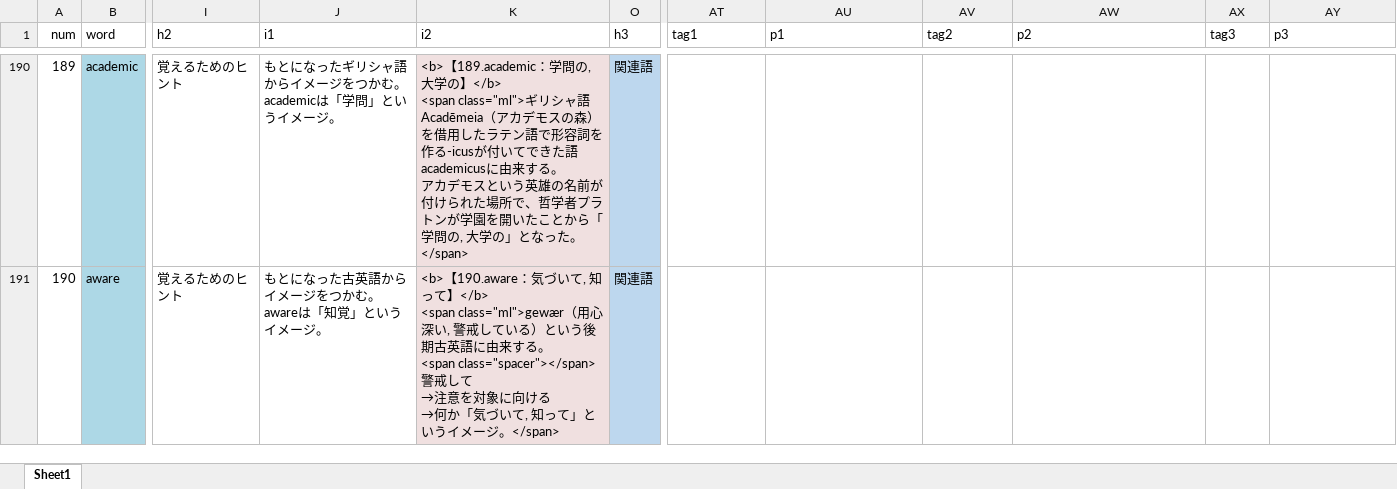
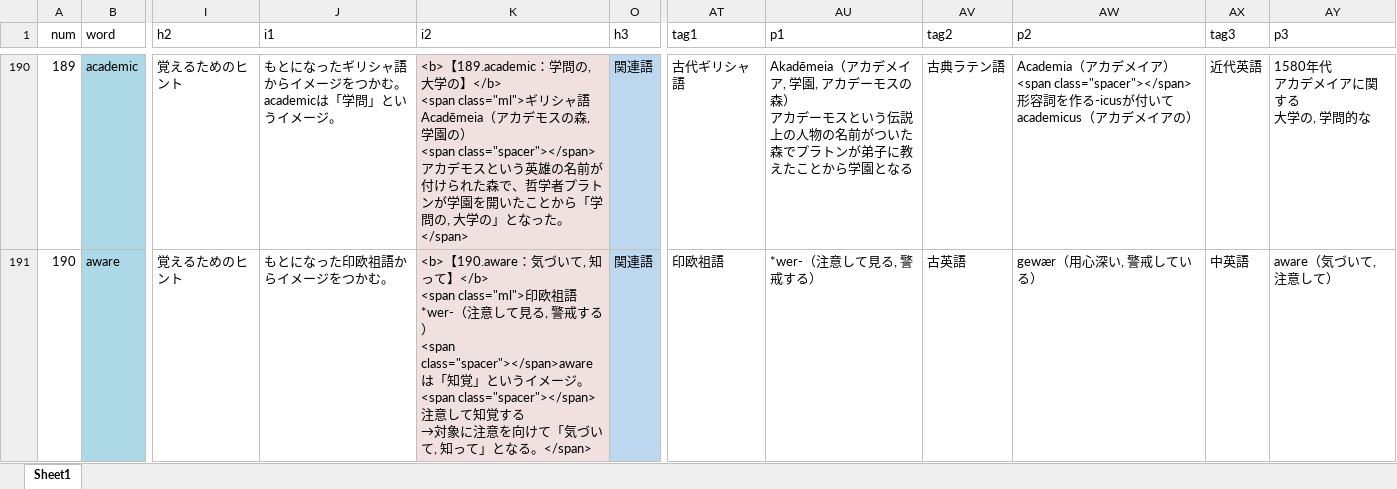
Before and after one commit to mar0ram/etymology-dictionary, an Excel workbook: data/etymology.xlsx, sheet Sheet1, drawn as a sheet; only a part is shown, gaps mark what is left out; values as stored, in another font and other column widths than the file's, no borders; conditional formats not drawn; ↵ is a line break in a cell; the diff covers the shown part only; the diff names each change by its address in the sheet, - before the commit and + after, or states it on an @@ line.

```diff
--- a/data/etymology.xlsx (sheet Sheet1)
+++ b/data/etymology.xlsx (sheet Sheet1)
-K190 (i2): …リシャ語Acadēmeia（アカデモスの森）を借用したラテン語で形容詞を作る-icusが付いてできた語academicusに由来する。 ↵ アカデモスという英雄の名前が付けられた場所で、哲学…
+K190 (i2): …リシャ語 ↵ Acadēmeia（アカデモスの森, 学園の） ↵ <span class="spacer"></span>アカデモスという英雄の名前が付けられた森で、哲学…
-AT190 (tag1): (empty)
+AT190 (tag1): 古代ギリシャ語
-AU190 (p1): (empty)
+AU190 (p1): Akadēmeia（アカデメイア, 学園, アカデーモスの森） ↵ アカデーモスという伝説上の人物の名前がついた森でプラトンが弟子に教えたことから学園となる
-AV190 (tag2): (empty)
+AV190 (tag2): 古典ラテン語
-AW190 (p2): (empty)
+AW190 (p2): Academia（アカデメイア） ↵ <span class="spacer"></span>形容詞を作る-icusが付いて ↵ academicus（アカデメイアの）
-AX190 (tag3): (empty)
+AX190 (tag3): 近代英語
-AY190 (p3): (empty)
+AY190 (p3): 1580年代 ↵ アカデメイアに関する ↵ 大学の, 学問的な
-J191 (i1): もとになった古英語からイメージをつかむ。 ↵ awareは「知覚」というイメージ。
+J191 (i1): もとになった印欧祖語からイメージをつかむ。
-K191 (i2): …て】</b> ↵ <span class="ml">gewær（用心深い, 警戒している）という後期古英語に由来する。 ↵ <span class="spacer"></span>警戒して ↵ →注意を対象に向ける ↵ →何か「気づいて, 知って」というイメージ。</span>
+K191 (i2): …て】</b> ↵ <span class="ml">印欧祖語 ↵ *wer-（注意して見る, 警戒する） ↵ <span class="spacer"></span>awareは「知覚」というイメージ。 ↵ <span class="spacer"></span>注意して知覚する ↵ →対象に注意を向けて「気づいて, 知って」となる。</span>
-AT191 (tag1): (empty)
+AT191 (tag1): 印欧祖語
-AU191 (p1): (empty)
+AU191 (p1): *wer-（注意して見る, 警戒する）
-AV191 (tag2): (empty)
+AV191 (tag2): 古英語
-AW191 (p2): (empty)
+AW191 (p2): gewær（用心深い, 警戒している）
-AX191 (tag3): (empty)
+AX191 (tag3): 中英語
-AY191 (p3): (empty)
+AY191 (p3): aware（気づいて, 注意して）
```
Also changed, not shown: 206 edited cells elsewhere in this sheet, 2 other files.
